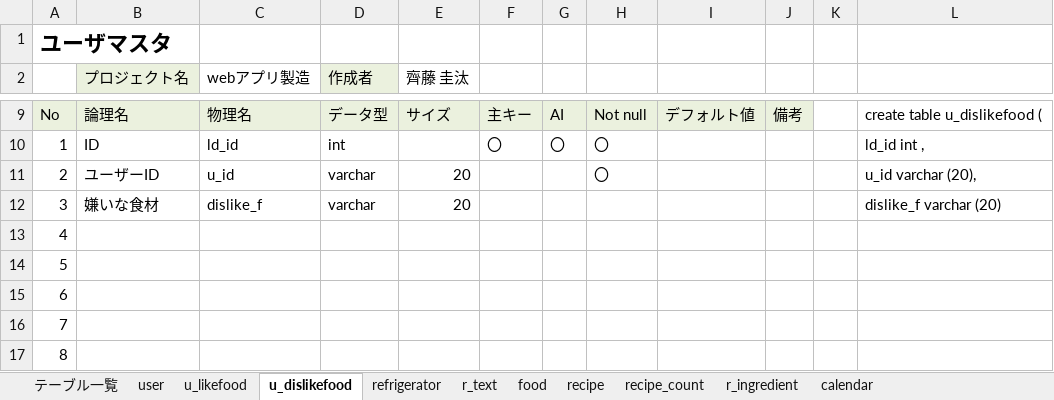
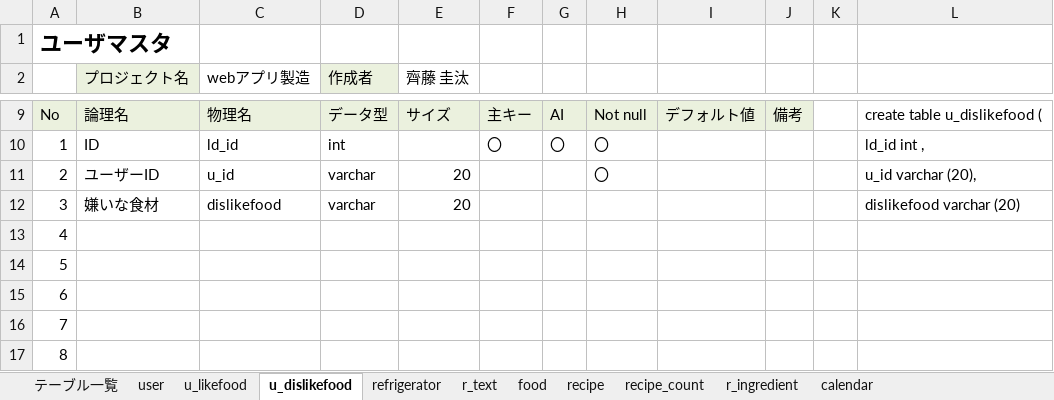
Before and after one commit to dojo2023/C-6, an Excel workbook: doc/04_DB定義書_チーム天然水.xlsx, sheet u_dislikefood, drawn as a sheet; only a part is shown, gaps mark what is left out; values as stored, in another font and other column widths than the file's, no borders; the diff names each change by its address in the sheet, - before the commit and + after, or states it on an @@ line.

```diff
--- a/doc/04_DB定義書_チーム天然水.xlsx (sheet u_dislikefood)
+++ b/doc/04_DB定義書_チーム天然水.xlsx (sheet u_dislikefood)
-C12 (webアプリ製造): dislike_f
+C12 (webアプリ製造): dislikefood
-L12: dislike_f varchar (20)
+L12: dislikefood varchar (20)
```
Also changed, not shown: sheet food, sheet u_likefood, formulas that keep their value, 1 other file.
